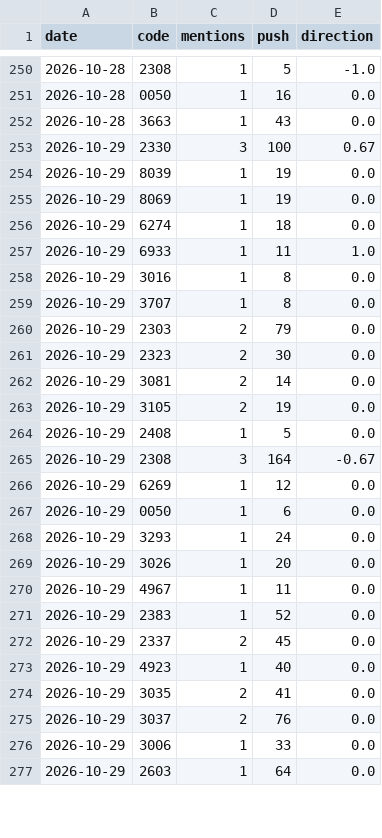
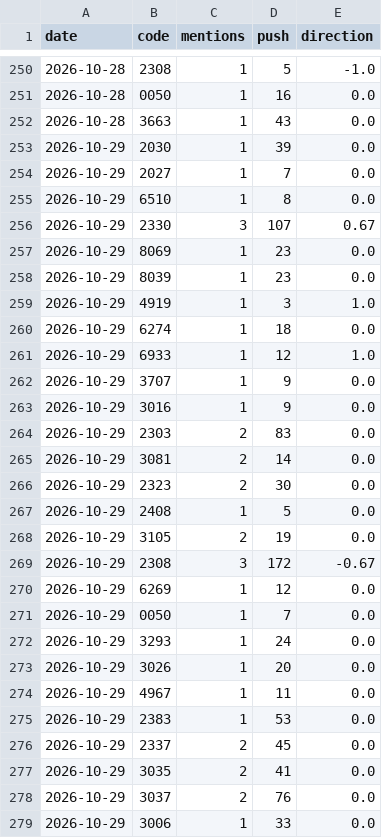
Before and after one commit to ZHANGFU-XIANG/xq, a CSV file: data/forum_log.csv, drawn as a sheet; only a part is shown, gaps mark what is left out; the shorter side is filled out with more unchanged rows; the diff covers the shown part only.

Commit message:
forum log 2026-10-29

```diff
--- a/data/forum_log.csv
+++ b/data/forum_log.csv
@@ -252,17 +252,21 @@ date,code,mentions,push,direction
 2026-10-28,3663,1,43,0.0
-2026-10-29,2330,3,100,0.67
-2026-10-29,8039,1,19,0.0
-2026-10-29,8069,1,19,0.0
+2026-10-29,2030,1,39,0.0
+2026-10-29,2027,1,7,0.0
+2026-10-29,6510,1,8,0.0
+2026-10-29,2330,3,107,0.67
+2026-10-29,8069,1,23,0.0
+2026-10-29,8039,1,23,0.0
+2026-10-29,4919,1,3,1.0
 2026-10-29,6274,1,18,0.0
-2026-10-29,6933,1,11,1.0
-2026-10-29,3016,1,8,0.0
-2026-10-29,3707,1,8,0.0
-2026-10-29,2303,2,79,0.0
+2026-10-29,6933,1,12,1.0
+2026-10-29,3707,1,9,0.0
+2026-10-29,3016,1,9,0.0
+2026-10-29,2303,2,83,0.0
+2026-10-29,3081,2,14,0.0
 2026-10-29,2323,2,30,0.0
-2026-10-29,3081,2,14,0.0
+2026-10-29,2408,1,5,0.0
 2026-10-29,3105,2,19,0.0
-2026-10-29,2408,1,5,0.0
-2026-10-29,2308,3,164,-0.67
+2026-10-29,2308,3,172,-0.67
 2026-10-29,6269,1,12,0.0
-2026-10-29,0050,1,6,0.0
+2026-10-29,0050,1,7,0.0
 2026-10-29,3293,1,24,0.0
@@ -270,5 +274,4 @@ date,code,mentions,push,direction
 2026-10-29,4967,1,11,0.0
-2026-10-29,2383,1,52,0.0
+2026-10-29,2383,1,53,0.0
 2026-10-29,2337,2,45,0.0
-2026-10-29,4923,1,40,0.0
 2026-10-29,3035,2,41,0.0
```
Also changed, not shown: 1 moved row elsewhere in this file.
